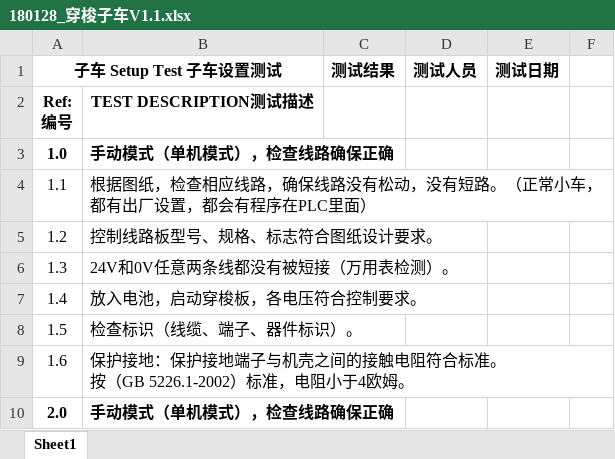
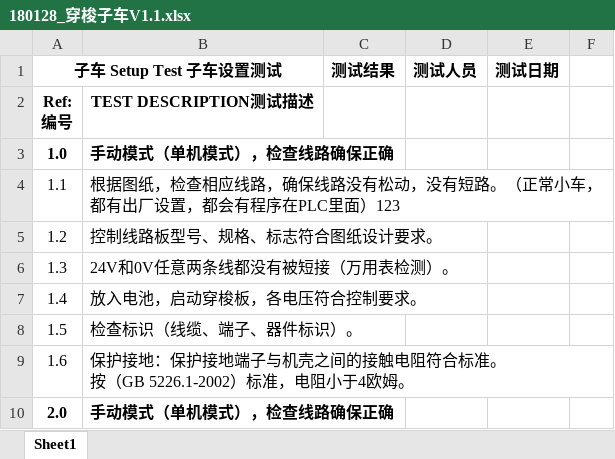
Before and after one commit to Caojinqian/TestDoc, an Excel workbook: 180128_穿梭子车V1.1.xlsx, sheet Sheet1, drawn as a sheet; only a part is shown; values as stored, in another font and other column widths than the file's, no borders; the diff names each change by its address in the sheet, - before the commit and + after, or states it on an @@ line.

Commit message:
0424
0424

```diff
--- a/180128_穿梭子车V1.1.xlsx (sheet Sheet1)
+++ b/180128_穿梭子车V1.1.xlsx (sheet Sheet1)
-B4: …PLC里面）
+B4: …PLC里面）123
```
